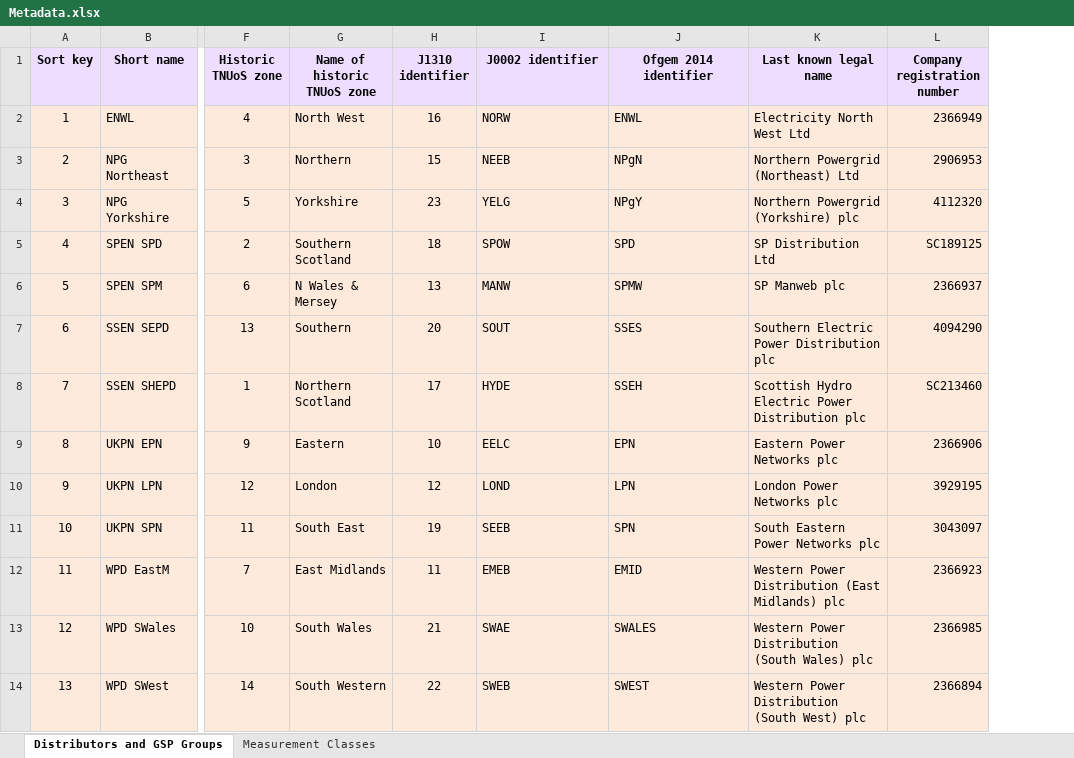
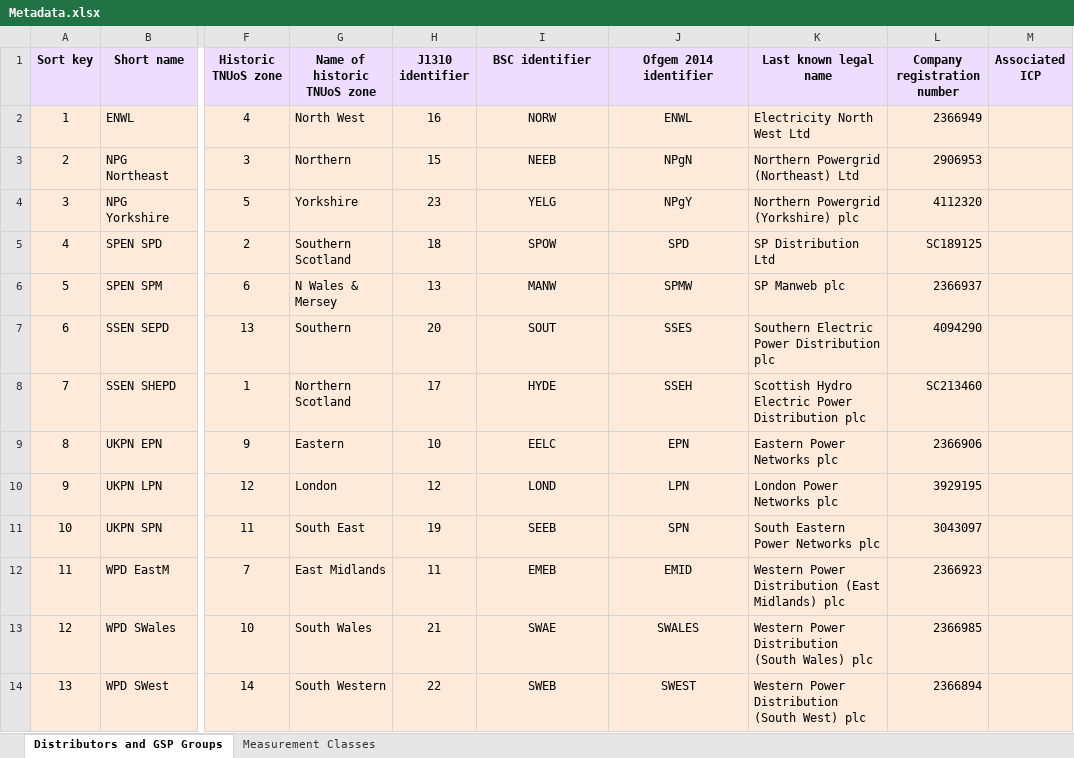
Before and after one commit to f20/power-models, an Excel workbook: models/Metadata.xlsx, sheet Distributors and GSP Groups, drawn as a sheet; only a part is shown, gaps mark what is left out; values as stored, in another font and other column widths than the file's, no borders; the diff covers the shown part only; the diff names each change by its address in the sheet, - before the commit and + after, or states it on an @@ line.

Commit message:
Metadata update (information on newer and prospective IDNOs).

```diff
--- a/models/Metadata.xlsx (sheet Distributors and GSP Groups)
+++ b/models/Metadata.xlsx (sheet Distributors and GSP Groups)
+column M (Associated ICP), empty
-I1: J0002 identifier
+I1: BSC identifier
-I2:J14 alignment: left
+I2:J14 alignment: center
```
Also changed, not shown: 1 added row, 2 edited cells and cell formats elsewhere in this sheet.
